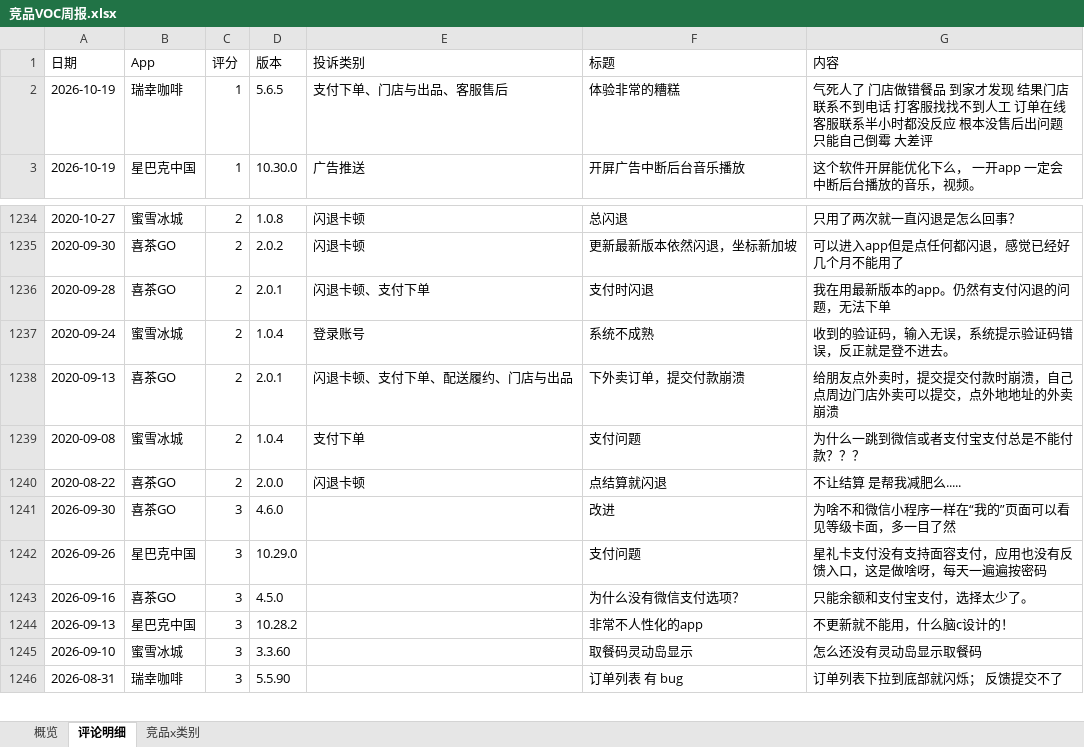
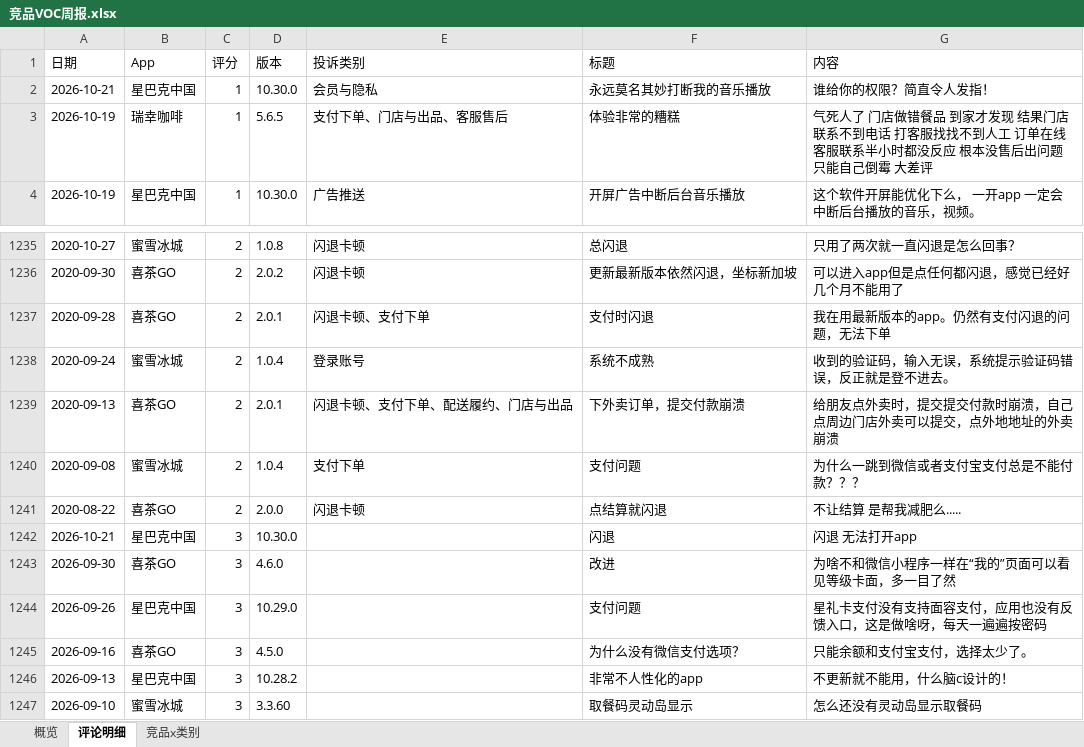
Before and after one commit to EGG-ZERO/appstore-voc-radar, an Excel workbook: reports/竞品VOC周报.xlsx, sheet 评论明细, drawn as a sheet; only a part is shown, gaps mark what is left out; the shorter side is filled out with more unchanged rows; values as stored, in another font and other column widths than the file's, no cell formats; the diff names each change by its address in the sheet, - before the commit and + after, or states it on an @@ line.

```diff
--- a/reports/竞品VOC周报.xlsx (sheet 评论明细)
+++ b/reports/竞品VOC周报.xlsx (sheet 评论明细)
+row 2: 2026-10-21 | 星巴克中国 | 1 | 10.30.0 | 会员与隐私 | 永远莫名其妙打断我的音乐播放 | 谁给你的权限？简直令人发指！
+row 1242: 2026-10-21 | 星巴克中国 | 3 | 10.30.0 |  | 闪退 | 闪退 无法打开app
```
Also changed, not shown: sheet 概览, sheet 竞品x类别, cell formats, 4 other files.
